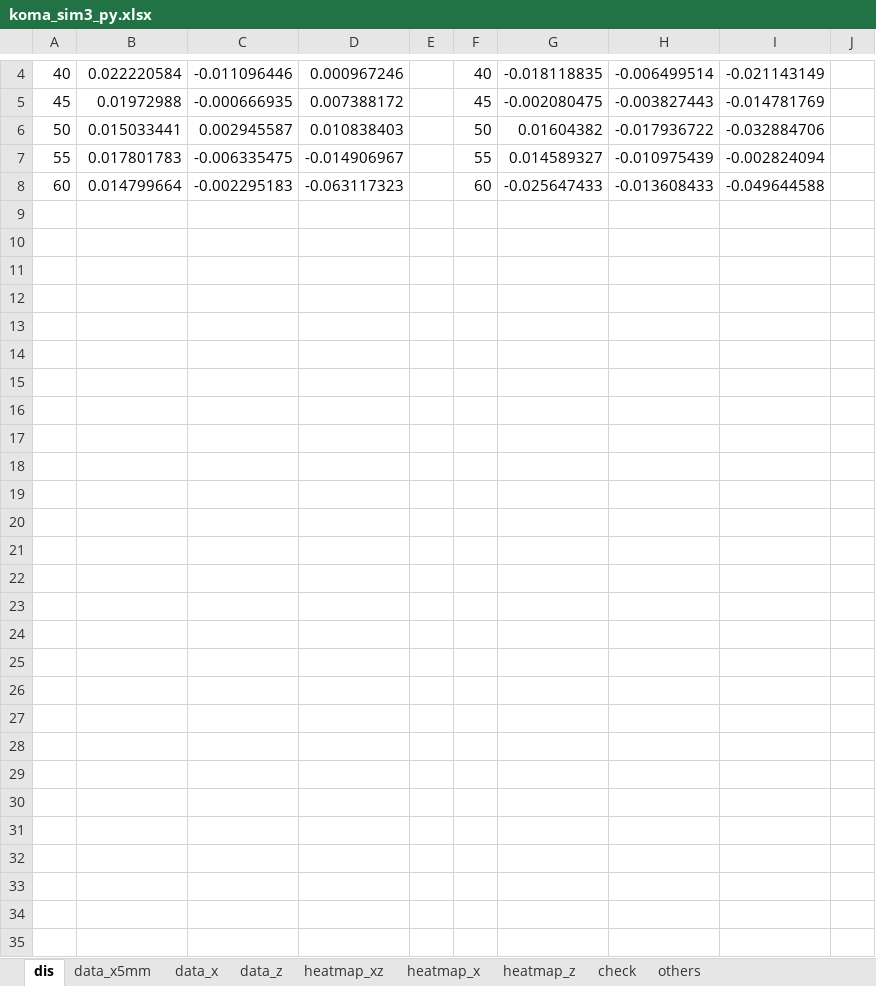
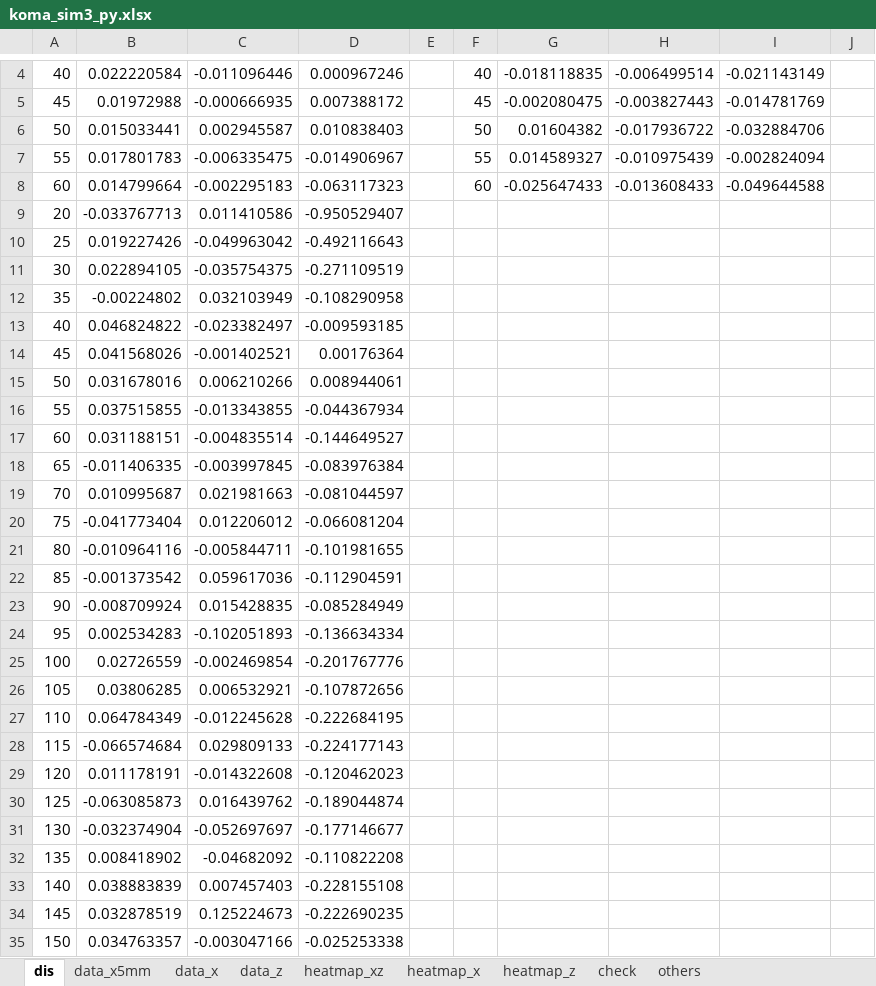
Before and after one commit to runnpappa/koma_simulation, an Excel workbook: fem_data/koma_sim3_py.xlsx, sheet dis, drawn as a sheet; only a part is shown, gaps mark what is left out; values as stored, in another font and other column widths than the file's, no borders; 4 other sheets too large or unreadable and not compared; the diff names each change by its address in the sheet, - before the commit and + after, or states it on an @@ line.

Commit message:
k/2022/1/6/14:26

```diff
--- a/fem_data/koma_sim3_py.xlsx (sheet dis)
+++ b/fem_data/koma_sim3_py.xlsx (sheet dis)
+row 9: 20 | -0.033767713 | 0.011410586 | -0.950529407
+row 10: 25 | 0.019227426 | -0.049963042 | -0.492116643
+row 11: 30 | 0.022894105 | -0.035754375 | -0.271109519
+row 12: 35 | -0.00224802 | 0.032103949 | -0.108290958
+row 13: 40 | 0.046824822 | -0.023382497 | -0.009593185
+row 14: 45 | 0.041568026 | -0.001402521 | 0.00176364
+row 15: 50 | 0.031678016 | 0.006210266 | 0.008944061
+row 16: 55 | 0.037515855 | -0.013343855 | -0.044367934
+row 17: 60 | 0.031188151 | -0.004835514 | -0.144649527
+row 18: 65 | -0.011406335 | -0.003997845 | -0.083976384
+row 19: 70 | 0.010995687 | 0.021981663 | -0.081044597
+row 20: 75 | -0.041773404 | 0.012206012 | -0.066081204
+row 21: 80 | -0.010964116 | -0.005844711 | -0.101981655
+row 22: 85 | -0.001373542 | 0.059617036 | -0.112904591
+row 23: 90 | -0.008709924 | 0.015428835 | -0.085284949
+row 24: 95 | 0.002534283 | -0.102051893 | -0.136634334
+row 25: 100 | 0.02726559 | -0.002469854 | -0.201767776
+row 26: 105 | 0.03806285 | 0.006532921 | -0.107872656
+row 27: 110 | 0.064784349 | -0.012245628 | -0.222684195
+row 28: 115 | -0.066574684 | 0.029809133 | -0.224177143
+row 29: 120 | 0.011178191 | -0.014322608 | -0.120462023
+row 30: 125 | -0.063085873 | 0.016439762 | -0.189044874
+row 31: 130 | -0.032374904 | -0.052697697 | -0.177146677
+row 32: 135 | 0.008418902 | -0.04682092 | -0.110822208
+row 33: 140 | 0.038883839 | 0.007457403 | -0.228155108
+row 34: 145 | 0.032878519 | 0.125224673 | -0.222690235
+row 35: 150 | 0.034763357 | -0.003047166 | -0.025253338
```
